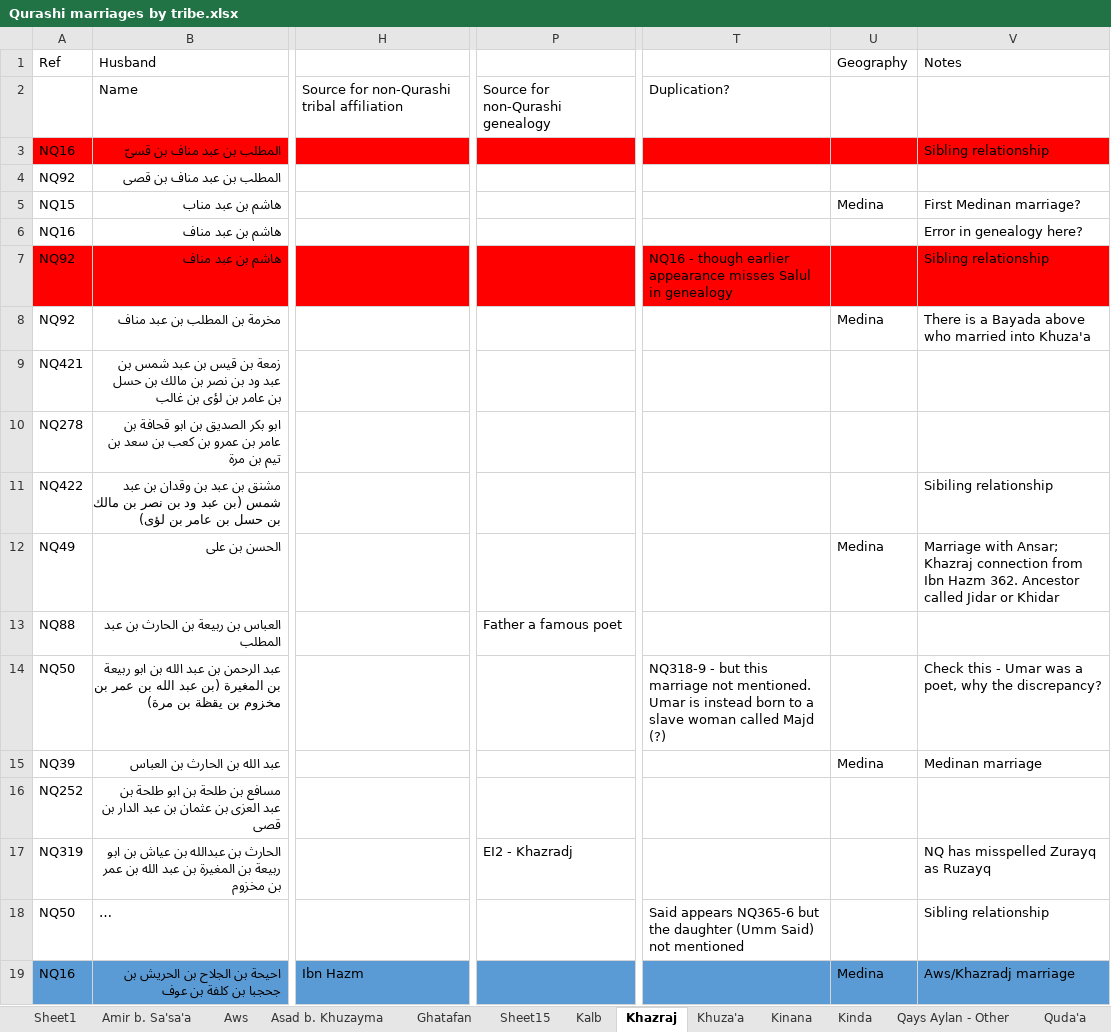
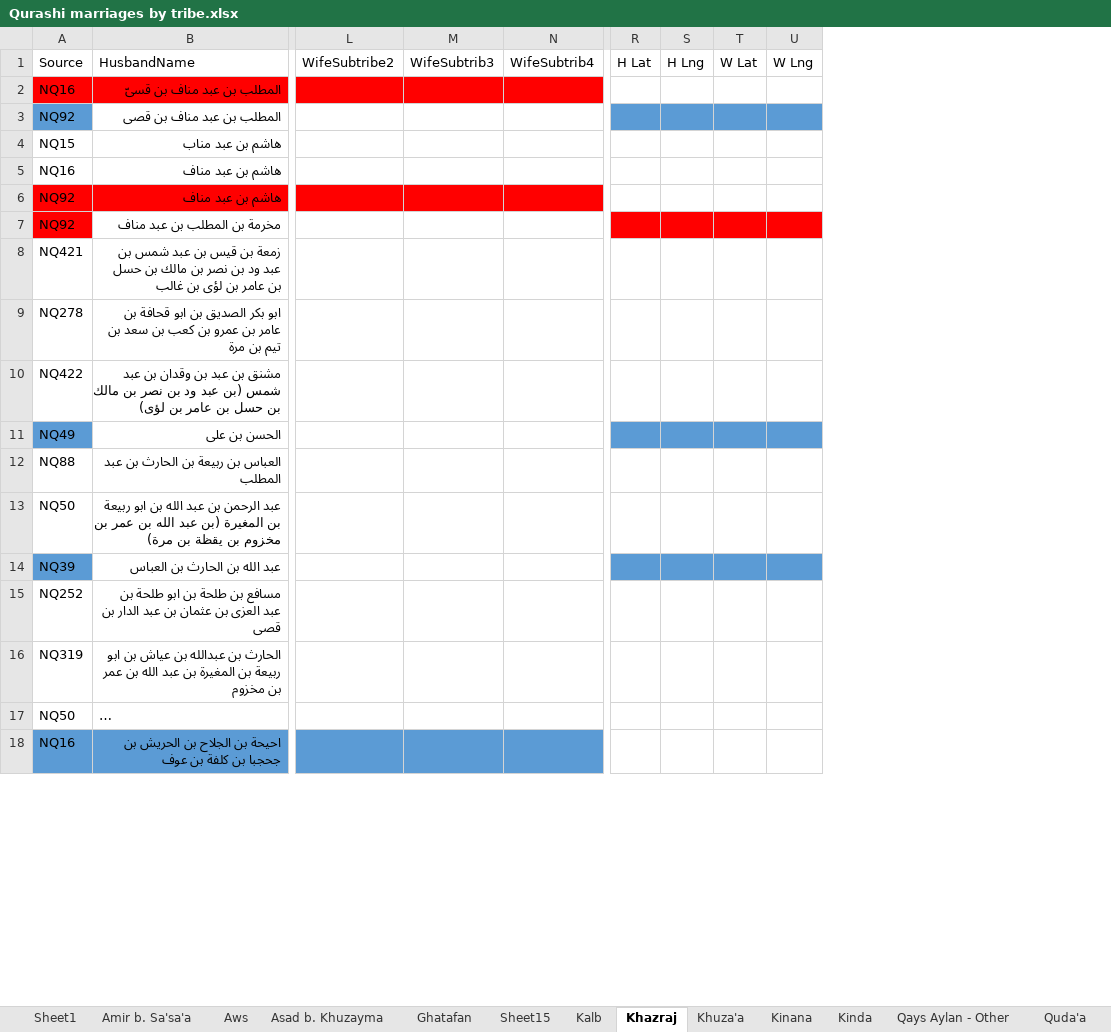
Before and after one commit to Ileezyy/dsfd-assignment3, an Excel workbook: data/xlsx/Qurashi marriages by tribe.xlsx, sheet Khazraj, drawn as a sheet; only a part is shown, gaps mark what is left out; long unchanged cells end in …; values as stored, in another font and other column widths than the file's, no borders; charts and pictures not drawn; removed rows and columns are numbered as before the commit, all else as after; rows hold the shown columns only; the diff covers the shown part only; the diff names each change by its address in the sheet, - before the commit and + after, or states it on an @@ line.

```diff
--- a/data/xlsx/Qurashi marriages by tribe.xlsx (sheet Khazraj)
+++ b/data/xlsx/Qurashi marriages by tribe.xlsx (sheet Khazraj)
-column H, row 19: Ibn Hazm
-column P, rows 13-17: Father a famous poet |  |  |  | EI2 - Khazradj
+column L, empty
+column M, empty
+column N, empty
-column T, rows 7-18: NQ16 - though earlier appearance misses Salul in genealogy |  |  |  |  |  |  | NQ318-9 - but this marriage not mentioned. Umar is instead born to a slave woman called Majd (?) |  |  |  | Said appears NQ365-6 but the daughter (Umm Said) not mentioned
-column U, rows 5-19: Medina |  |  | Medina |  |  |  | Medina |  |  | Medina |  |  |  | Medina
-column V, rows 3-19: Sibling relationship |  | First Medinan marriage? | Error in genealogy here? | Sibling relationship | There is a Bayada above who married into Khuza'a |  |  | Sibiling relationship | Marriage with Ansar; Khazraj connection from Ibn Hazm 362. Ancestor called Jidar or Khidar |  | Check this - Umar was a poet, why the discrepancy? | Medinan marriage |  | NQ has misspelled Zurayq as Ruzayq | Sibling relationship | Aws/Khazradj marriage
+column R, empty
+column S, empty
+column T, empty
+column U, empty
-row 1: Ref | Husband |  |  |  | Geography | Notes
-row 2:  | Name | Source for non-Qurashi tribal affiliation | Source for non-Qurashi genealogy | Duplication?
+row 1: Source | HusbandName | WifeSubtribe2 | WifeSubtrib3 | WifeSubtrib4 | H Lat | H Lng | W Lat | W Lng
-A3 fill: none
+A3 fill: #5B9BD5
-A7 fill: none
+A7 fill: #FF0000
-A11 fill: none
+A11 fill: #5B9BD5
-A14 fill: none
+A14 fill: #5B9BD5
```
Also changed, not shown: 6 removed columns elsewhere in this sheet, sheet Sheet1, sheet Asad b. Khuzayma, sheet Kinda, sheet Quda'a, sheet Kalb, sheet Aws, 10 more sheets, charts or pictures, 17 other files.
